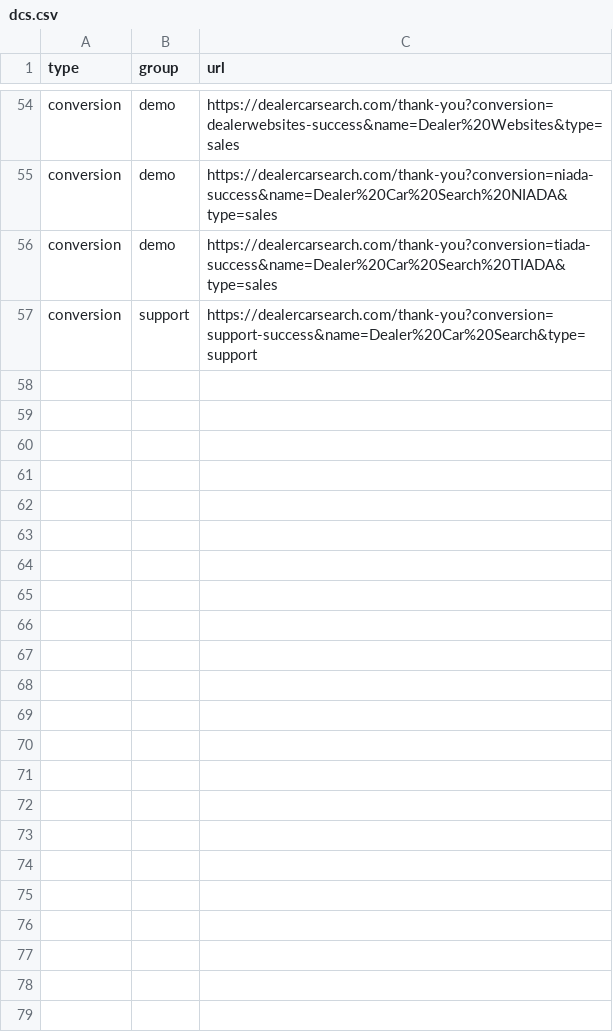
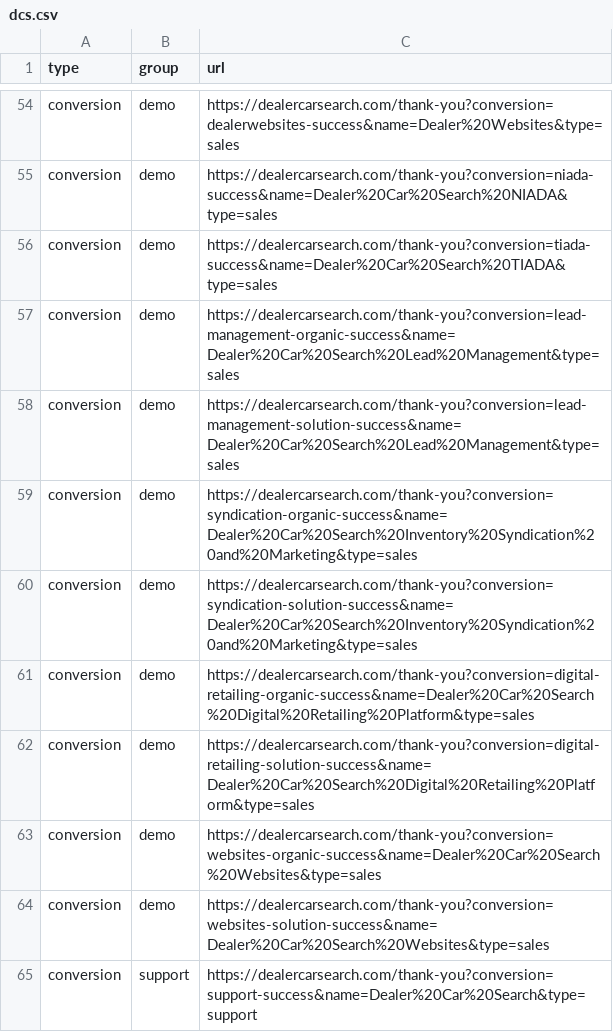
Before and after one commit to LeadVenture-Corp-Marketing/LV-Analytics, a CSV file: dcs.csv, drawn as a sheet; only a part is shown, gaps mark what is left out; the diff names each change by its address in the sheet, - before the commit and + after, or states it on an @@ line.

```diff
--- a/dcs.csv
+++ b/dcs.csv
+row 57: conversion | demo | https://dealercarsearch.com/thank-you?conversion=lead-management-organic-success&name=Dealer%20Car%20Search%20Lead%20Management&type=sales
+row 58: conversion | demo | https://dealercarsearch.com/thank-you?conversion=lead-management-solution-success&name=Dealer%20Car%20Search%20Lead%20Management&type=sales
+row 59: conversion | demo | https://dealercarsearch.com/thank-you?conversion=syndication-organic-success&name=Dealer%20Car%20Search%20Inventory%20Syndication%20and%20Marketing&type=sales
+row 60: conversion | demo | https://dealercarsearch.com/thank-you?conversion=syndication-solution-success&name=Dealer%20Car%20Search%20Inventory%20Syndication%20and%20Marketing&type=sales
+row 61: conversion | demo | https://dealercarsearch.com/thank-you?conversion=digital-retailing-organic-success&name=Dealer%20Car%20Search%20Digital%20Retailing%20Platform&type=sales
+row 62: conversion | demo | https://dealercarsearch.com/thank-you?conversion=digital-retailing-solution-success&name=Dealer%20Car%20Search%20Digital%20Retailing%20Platform&type=sales
+row 63: conversion | demo | https://dealercarsearch.com/thank-you?conversion=websites-organic-success&name=Dealer%20Car%20Search%20Websites&type=sales
+row 64: conversion | demo | https://dealercarsearch.com/thank-you?conversion=websites-solution-success&name=Dealer%20Car%20Search%20Websites&type=sales
```
Also changed, not shown: lv.csv, nd.csv.
